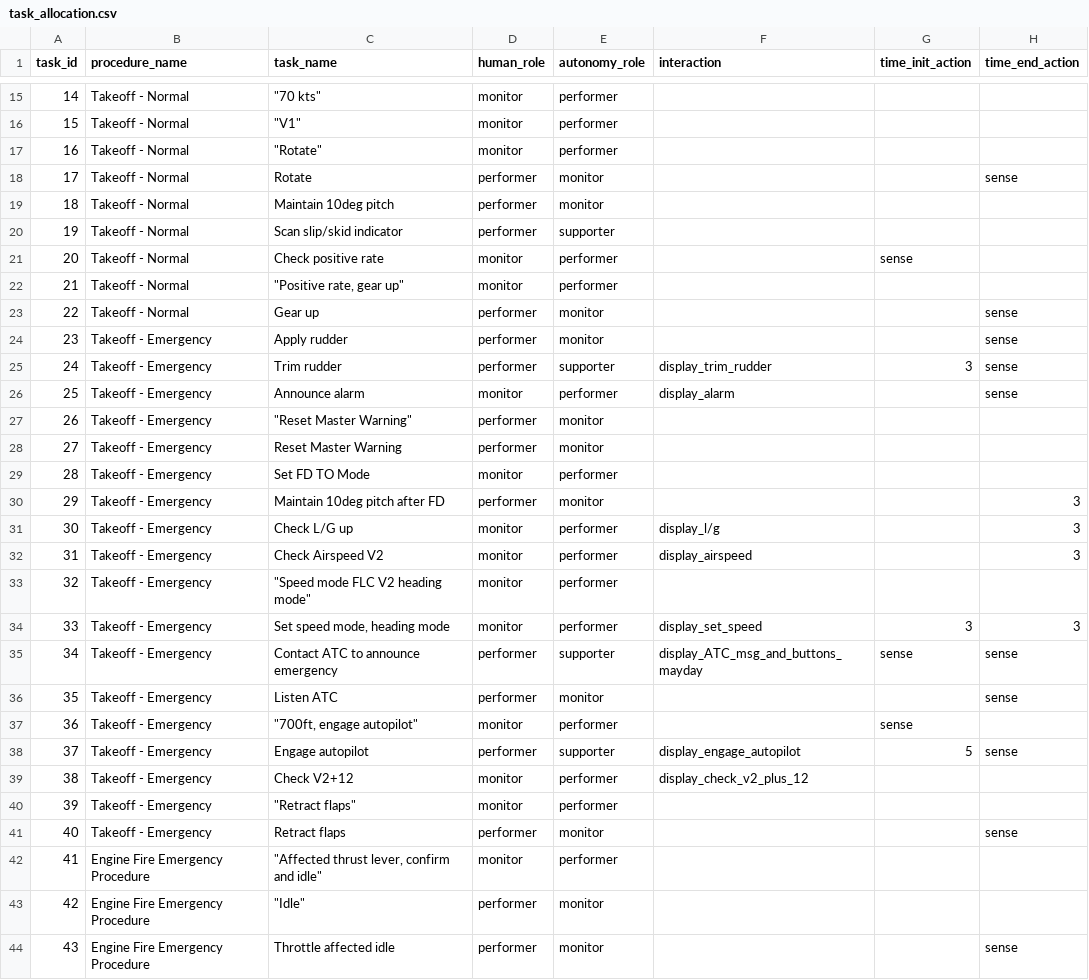
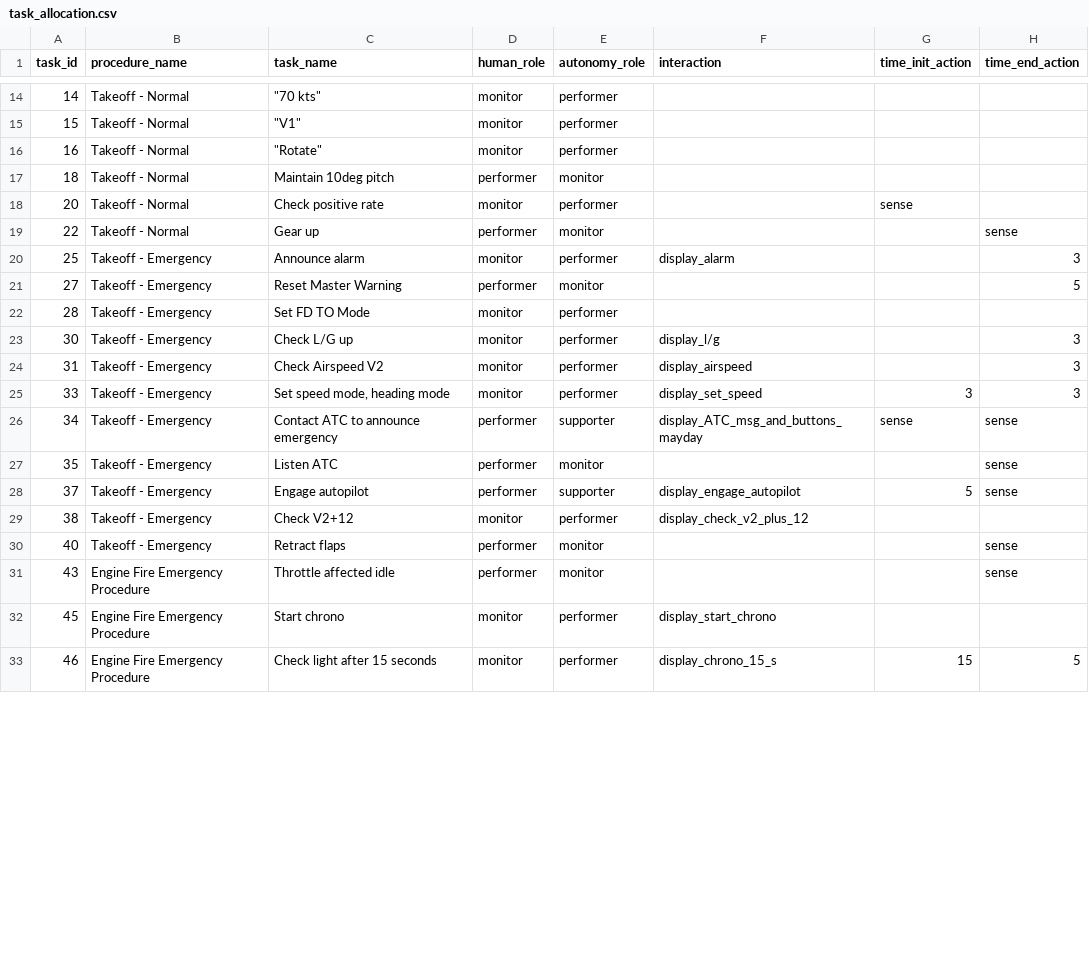
Before and after one commit to Bertonlome/TARS, a CSV file: Core/task_allocation.csv, drawn as a sheet; only a part is shown, gaps mark what is left out; the shorter side is filled out with more unchanged rows; the diff covers the shown part only.

```diff
--- a/Core/task_allocation.csv
+++ b/Core/task_allocation.csv
@@ -17,18 +16,10 @@ task_id,procedure_name,task_name,human_role,autonomy_role,interaction,time_init_
 16,Takeoff - Normal,"""Rotate""",monitor,performer,,,
-17,Takeoff - Normal,Rotate,performer,monitor,,,sense
 18,Takeoff - Normal,Maintain 10deg pitch,performer,monitor,,,
-19,Takeoff - Normal,Scan slip/skid indicator,performer,supporter,,,
 20,Takeoff - Normal,Check positive rate,monitor,performer,,sense,
-21,Takeoff - Normal,"""Positive rate, gear up""",monitor,performer,,,
 22,Takeoff - Normal,Gear up,performer,monitor,,,sense
-23,Takeoff - Emergency,Apply rudder,performer,monitor,,,sense
-24,Takeoff - Emergency,Trim rudder,performer,supporter,display_trim_rudder,3,sense
-25,Takeoff - Emergency,Announce alarm,monitor,performer,display_alarm,,sense
-26,Takeoff - Emergency,"""Reset Master Warning""",performer,monitor,,,
-27,Takeoff - Emergency,Reset Master Warning,performer,monitor,,,
+25,Takeoff - Emergency,Announce alarm,monitor,performer,display_alarm,,3
+27,Takeoff - Emergency,Reset Master Warning,performer,monitor,,,5
 28,Takeoff - Emergency,Set FD TO Mode,monitor,performer,,,
-29,Takeoff - Emergency,Maintain 10deg pitch after FD,performer,monitor,,,3
 30,Takeoff - Emergency,Check L/G up,monitor,performer,display_l/g,,3
 31,Takeoff - Emergency,Check Airspeed V2,monitor,performer,display_airspeed,,3
-32,Takeoff - Emergency,"""Speed mode FLC V2 heading mode""",monitor,performer,,,
 33,Takeoff - Emergency,"Set speed mode, heading mode",monitor,performer,display_set_speed,3,3
@@ -36,9 +27,5 @@ task_id,procedure_name,task_name,human_role,autonomy_role,interaction,time_init_
 35,Takeoff - Emergency,Listen ATC,performer,monitor,,,sense
-36,Takeoff - Emergency,"""700ft, engage autopilot""",monitor,performer,,sense,
 37,Takeoff - Emergency,Engage autopilot,performer,supporter,display_engage_autopilot,5,sense
 38,Takeoff - Emergency,Check V2+12,monitor,performer,display_check_v2_plus_12,,
-39,Takeoff - Emergency,"""Retract flaps""",monitor,performer,,,
 40,Takeoff - Emergency,Retract flaps,performer,monitor,,,sense
-41,Engine Fire Emergency Procedure,"""Affected thrust lever, confirm and idle""",monitor,performer,,,
-42,Engine Fire Emergency Procedure,"""Idle""",performer,monitor,,,
 43,Engine Fire Emergency Procedure,Throttle affected idle,performer,monitor,,,sense
```
Also changed, not shown: 1 added row, 11 removed rows and 26 edited cells elsewhere in this file, 5 other files.
